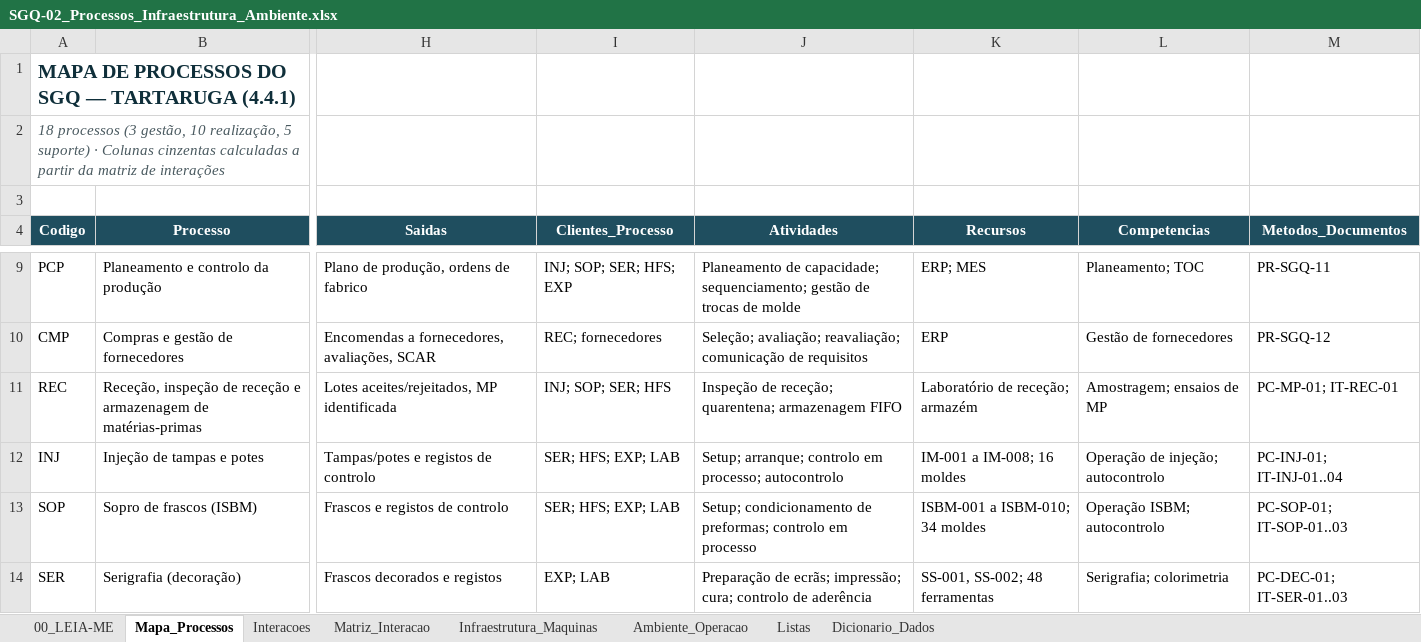
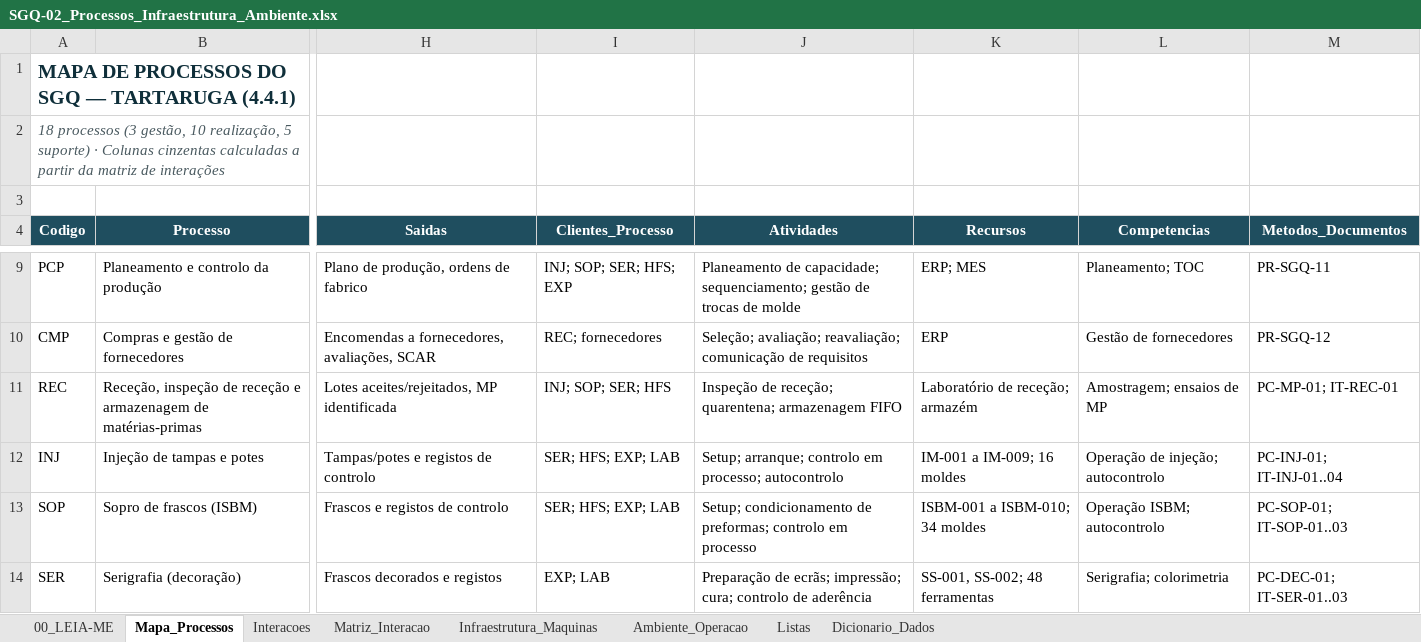
Before and after one commit to alinealinemeireles/manufacturing-performance-analytics, an Excel workbook: SGI_Sistema-de-gestao-integrado/SGI_Sistema-de-gestao-da-qualidade/Registos_SGQ_Plasticom/SGQ-02_Processos_Infraestrutura_Ambiente.xlsx, sheet Mapa_Processos, drawn as a sheet; only a part is shown, gaps mark what is left out; values as stored, in another font and other column widths than the file's, no borders; conditional formats and table styles not drawn; the diff names each change by its address in the sheet, - before the commit and + after, or states it on an @@ line.

```diff
--- a/SGI_Sistema-de-gestao-integrado/SGI_Sistema-de-gestao-da-qualidade/Registos_SGQ_Plasticom/SGQ-02_Processos_Infraestrutura_Ambiente.xlsx (sheet Mapa_Processos)
+++ b/SGI_Sistema-de-gestao-integrado/SGI_Sistema-de-gestao-da-qualidade/Registos_SGQ_Plasticom/SGQ-02_Processos_Infraestrutura_Ambiente.xlsx (sheet Mapa_Processos)
-K12 (Recursos): IM-001 a IM-008; 16 moldes
+K12 (Recursos): IM-001 a IM-009; 16 moldes
```
Also changed, not shown: SGI_Sistema-de-gestao-integrado/SGA_Sistema-de-gestao-ambiental/Registos_SGA_Plasticom/SGA-03_Aspetos_Impactes_Ambientais.xlsx, SGI_Sistema-de-gestao-integrado/SGA_Sistema-de-gestao-ambiental/Registos_SGA_Plasticom/SGA-08_Competencias_Consciencializacao.xlsx, 55 other files.
